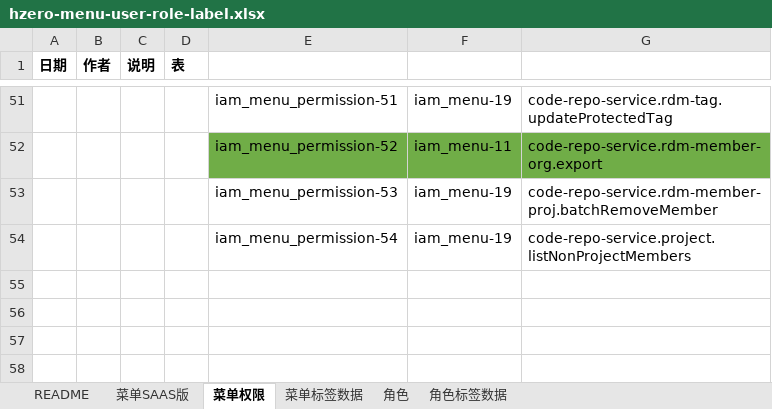
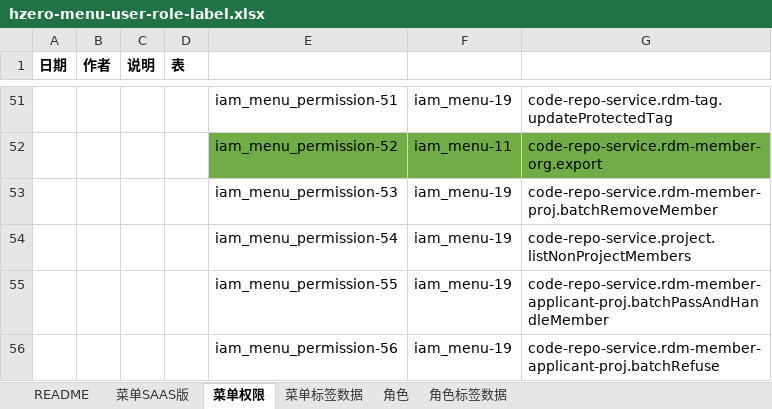
Before and after one commit to open-hand/code-repo-service, an Excel workbook: src/main/resources/script/db/init-data/hrds_code_repo/hzero_platform/hzero-menu-user-role-label.xlsx, sheet 菜单权限, drawn as a sheet; only a part is shown, gaps mark what is left out; values as stored, in another font and other column widths than the file's, no borders; the diff names each change by its address in the sheet, - before the commit and + after, or states it on an @@ line.

```diff
--- a/src/main/resources/script/db/init-data/hrds_code_repo/hzero_platform/hzero-menu-user-role-label.xlsx (sheet 菜单权限)
+++ b/src/main/resources/script/db/init-data/hrds_code_repo/hzero_platform/hzero-menu-user-role-label.xlsx (sheet 菜单权限)
+row 55:  |  |  |  | iam_menu_permission-55 | iam_menu-19 | code-repo-service.rdm-member-applicant-proj.batchPassAndHandleMember
+row 56:  |  |  |  | iam_menu_permission-56 | iam_menu-19 | code-repo-service.rdm-member-applicant-proj.batchRefuse
```
Also changed, not shown: 1 other file.
